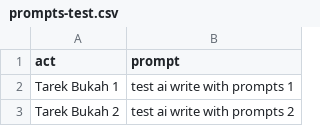
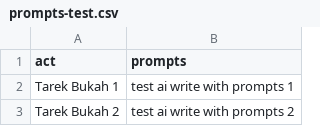
Before and after one commit to awbukah/awesome-chatgpt-prompts, a CSV file: prompts-test.csv, drawn as a sheet; only a part is shown.

Commit message:
prompts-test.csv

```diff
--- a/prompts-test.csv
+++ b/prompts-test.csv
@@ -1,2 +1,2 @@
-act,prompt
+act,prompts
 Tarek Bukah 1,test ai write with prompts 1
```
